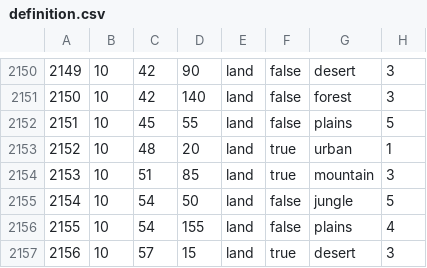
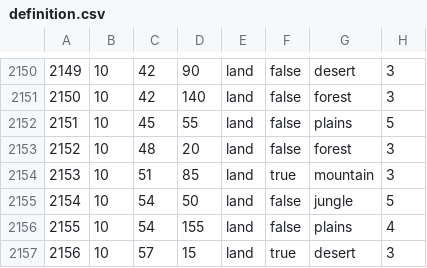
Before and after one commit to Rexy227/hoi4-extended-timeline, a CSV file: extendedtimeline/map/definition.csv, drawn as a sheet; only a part is shown, gaps mark what is left out.

```diff
--- a/extendedtimeline/map/definition.csv
+++ b/extendedtimeline/map/definition.csv
@@ -2152,3 +2152,3 @@
 2151;10;45;55;land;false;plains;5
-2152;10;48;20;land;true;urban;1
+2152;10;48;20;land;false;forest;3
 2153;10;51;85;land;true;mountain;3
```
Also changed, not shown: 10 other files.
